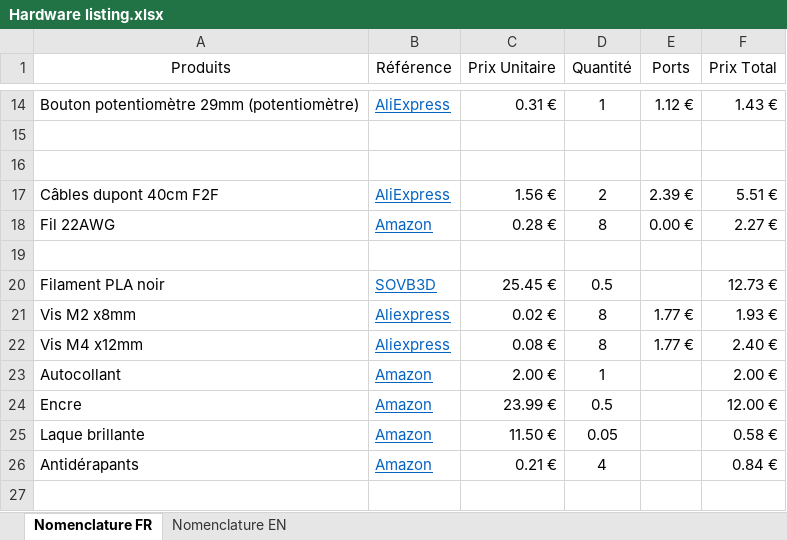
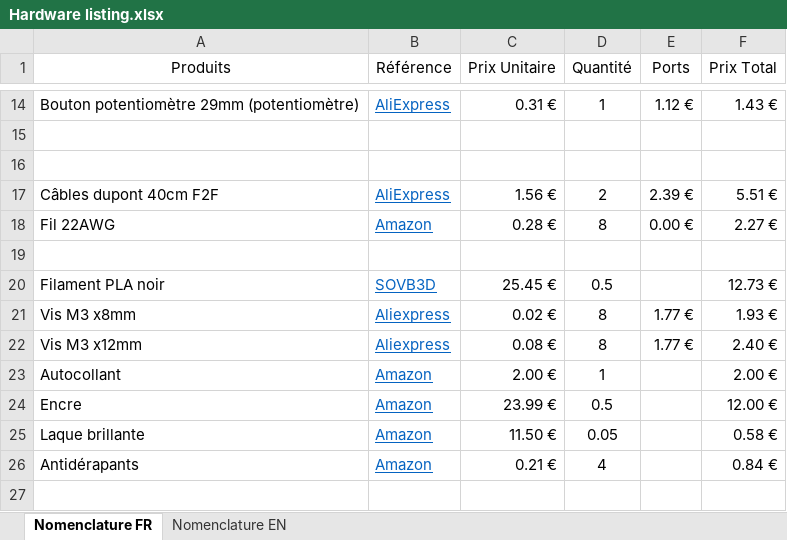
Before and after one commit to Racailloux/ControlPanel, an Excel workbook: Hardware listing.xlsx, sheet Nomenclature FR, drawn as a sheet; only a part is shown, gaps mark what is left out; values as stored, in another font and other column widths than the file's, no borders; table styles not drawn; the diff names each change by its address in the sheet, - before the commit and + after, or states it on an @@ line.

```diff
--- a/Hardware listing.xlsx (sheet Nomenclature FR)
+++ b/Hardware listing.xlsx (sheet Nomenclature FR)
-A21 (Produits): Vis M2 x8mm
+A21 (Produits): Vis M3 x8mm
-A22 (Produits): Vis M4 x12mm
+A22 (Produits): Vis M3 x12mm
```
Also changed, not shown: sheet Nomenclature EN, Instructions listing.xlsx, 1 other file.
